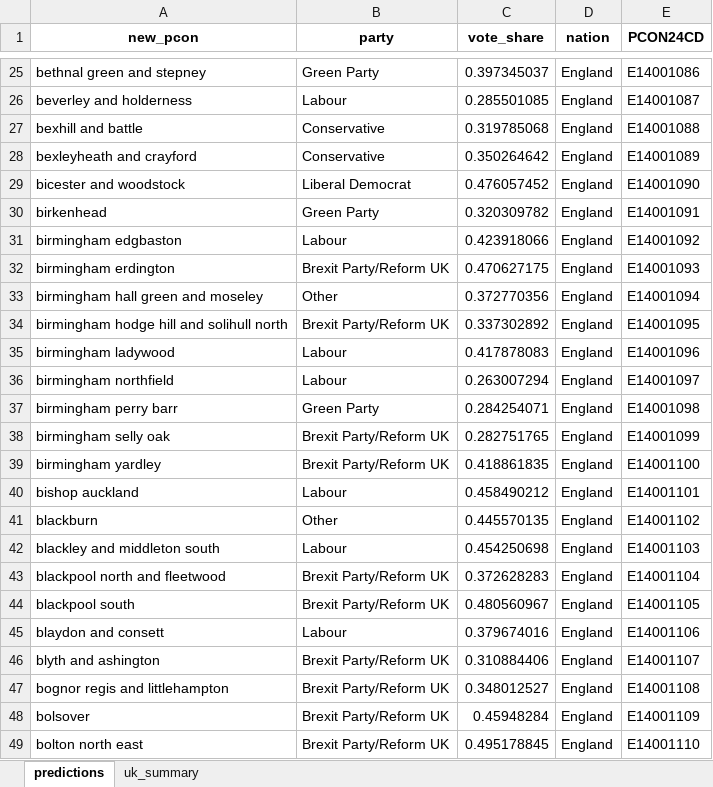
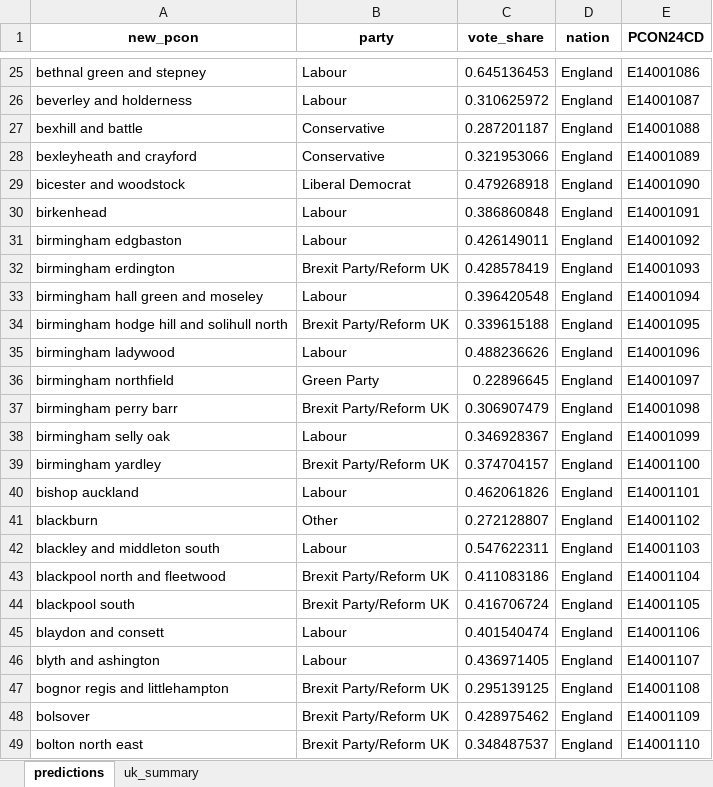
Before and after one commit to natay55/General-Election-Forecaster---Current-Voter-Trends, an Excel workbook: frontend/data/uk_election_predictions.xlsx, sheet predictions, drawn as a sheet; only a part is shown, gaps mark what is left out; values as stored, in another font and other column widths than the file's, no borders; the diff covers the shown part only; the diff names each change by its address in the sheet, - before the commit and + after, or states it on an @@ line.

Commit message:
updated predictions using BES wave 31

```diff
--- a/frontend/data/uk_election_predictions.xlsx (sheet predictions)
+++ b/frontend/data/uk_election_predictions.xlsx (sheet predictions)
-B25 (party): Green Party
+B25 (party): Labour
-C25 (vote_share): 0.397345037
+C25 (vote_share): 0.645136453
-C26 (vote_share): 0.285501085
+C26 (vote_share): 0.310625972
-C27 (vote_share): 0.319785068
+C27 (vote_share): 0.287201187
-C28 (vote_share): 0.350264642
+C28 (vote_share): 0.321953066
-C29 (vote_share): 0.476057452
+C29 (vote_share): 0.479268918
-B30 (party): Green Party
+B30 (party): Labour
-C30 (vote_share): 0.320309782
+C30 (vote_share): 0.386860848
-C31 (vote_share): 0.423918066
+C31 (vote_share): 0.426149011
-C32 (vote_share): 0.470627175
+C32 (vote_share): 0.428578419
-B33 (party): Other
+B33 (party): Labour
-C33 (vote_share): 0.372770356
+C33 (vote_share): 0.396420548
-C34 (vote_share): 0.337302892
+C34 (vote_share): 0.339615188
-C35 (vote_share): 0.417878083
+C35 (vote_share): 0.488236626
-B36 (party): Labour
+B36 (party): Green Party
-C36 (vote_share): 0.263007294
+C36 (vote_share): 0.22896645
-B37 (party): Green Party
+B37 (party): Brexit Party/Reform UK
-C37 (vote_share): 0.284254071
+C37 (vote_share): 0.306907479
-B38 (party): Brexit Party/Reform UK
+B38 (party): Labour
-C38 (vote_share): 0.282751765
+C38 (vote_share): 0.346928367
-C39 (vote_share): 0.418861835
+C39 (vote_share): 0.374704157
-C40 (vote_share): 0.458490212
+C40 (vote_share): 0.462061826
-C41 (vote_share): 0.445570135
+C41 (vote_share): 0.272128807
-C42 (vote_share): 0.454250698
+C42 (vote_share): 0.547622311
-C43 (vote_share): 0.372628283
+C43 (vote_share): 0.411083186
-C44 (vote_share): 0.480560967
+C44 (vote_share): 0.416706724
-C45 (vote_share): 0.379674016
+C45 (vote_share): 0.401540474
-B46 (party): Brexit Party/Reform UK
+B46 (party): Labour
-C46 (vote_share): 0.310884406
+C46 (vote_share): 0.436971405
-C47 (vote_share): 0.348012527
+C47 (vote_share): 0.295139125
-C48 (vote_share): 0.45948284
+C48 (vote_share): 0.428975462
-C49 (vote_share): 0.495178845
+C49 (vote_share): 0.348487537
```
Also changed, not shown: 775 edited cells elsewhere in this sheet, sheet uk_summary, 5 other files.
